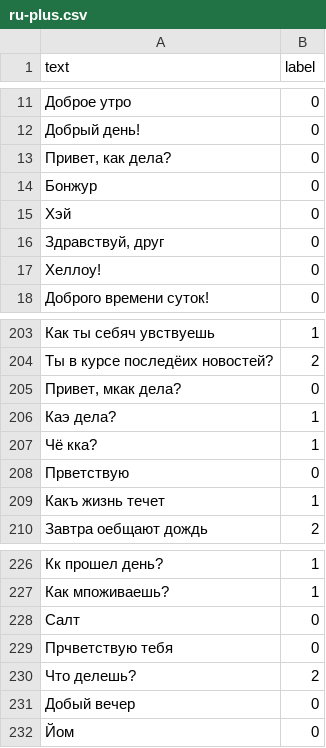
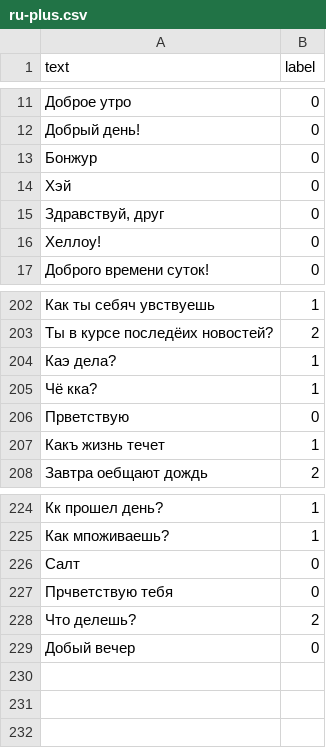
Before and after one commit to Danilmet/tg_bot, a CSV file: datasets/ru-plus.csv, drawn as a sheet; only a part is shown, gaps mark what is left out; the diff names each change by its address in the sheet, - before the commit and + after, or states it on an @@ line.

```diff
--- a/datasets/ru-plus.csv
+++ b/datasets/ru-plus.csv
-row 13: Привет, как дела? | 0
-row 205: Привет, мкак дела? | 0
-row 232: Йом | 0
```
Also changed, not shown: 3 other files.
